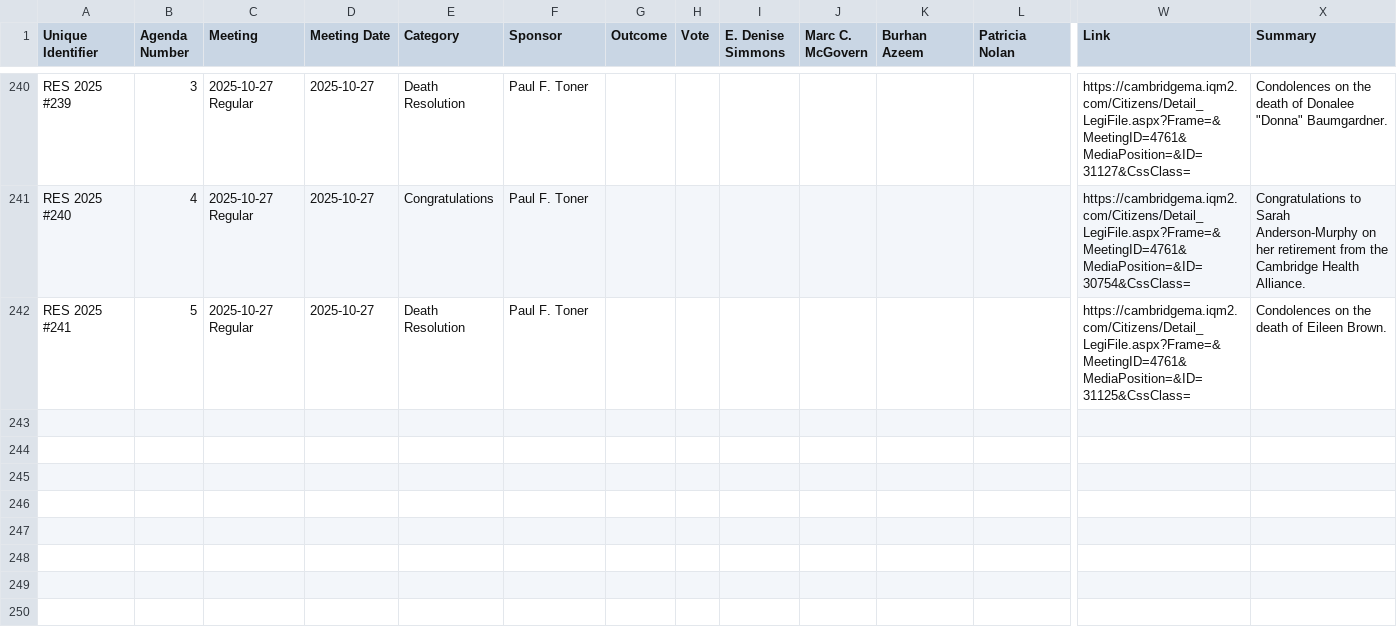
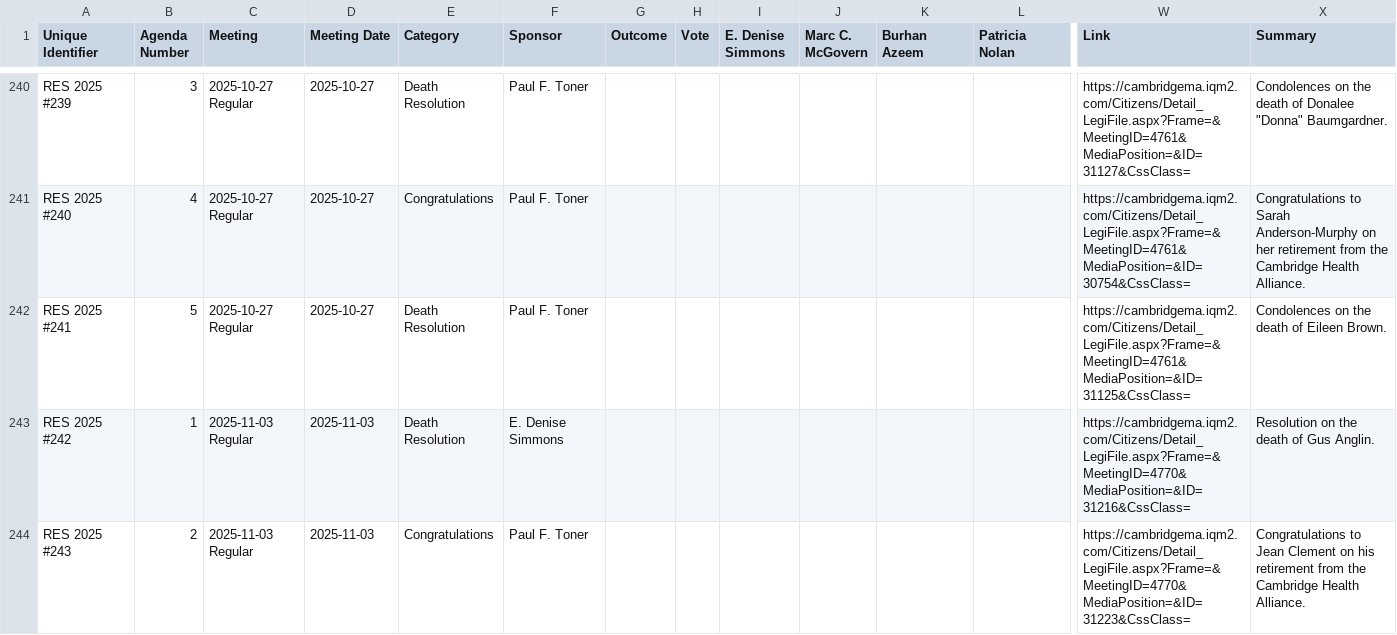
Before and after one commit to cjfman/Cambridge-Review, a CSV file: meeting_data/processed/2025/resolutions.csv, drawn as a sheet; only a part is shown, gaps mark what is left out; rows hold the shown columns only; the diff names each change by its address in the sheet, - before the commit and + after, or states it on an @@ line.

```diff
--- a/meeting_data/processed/2025/resolutions.csv
+++ b/meeting_data/processed/2025/resolutions.csv
+row 243: RES 2025 #242 | 1 | 2025-11-03 Regular | 2025-11-03 | Death Resolution | E. Denise Simmons |  |  |  |  |  |  | https://cambridgema.iqm2.com/Citizens/Detail_LegiFile.aspx?Frame=&MeetingID=4770&MediaPosition=&ID=31216&CssClass= | Resolution on the death of Gus Anglin.
+row 244: RES 2025 #243 | 2 | 2025-11-03 Regular | 2025-11-03 | Congratulations | Paul F. Toner |  |  |  |  |  |  | https://cambridgema.iqm2.com/Citizens/Detail_LegiFile.aspx?Frame=&MeetingID=4770&MediaPosition=&ID=31223&CssClass= | Congratulations to Jean Clement on his retirement from the Cambridge Health Alliance.
```
Also changed, not shown: meeting_data/processed/2025/applications_and_petitions.csv, meeting_data/processed/2025/cma.csv, 3 other files.
